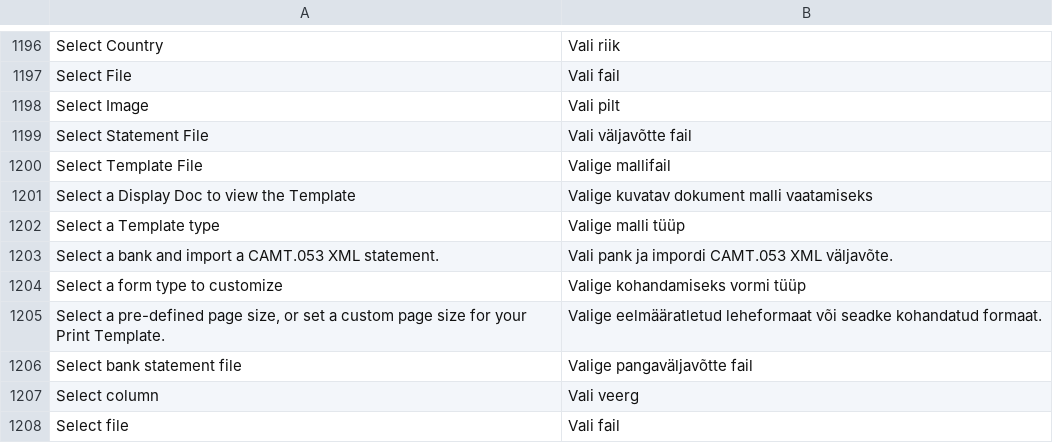
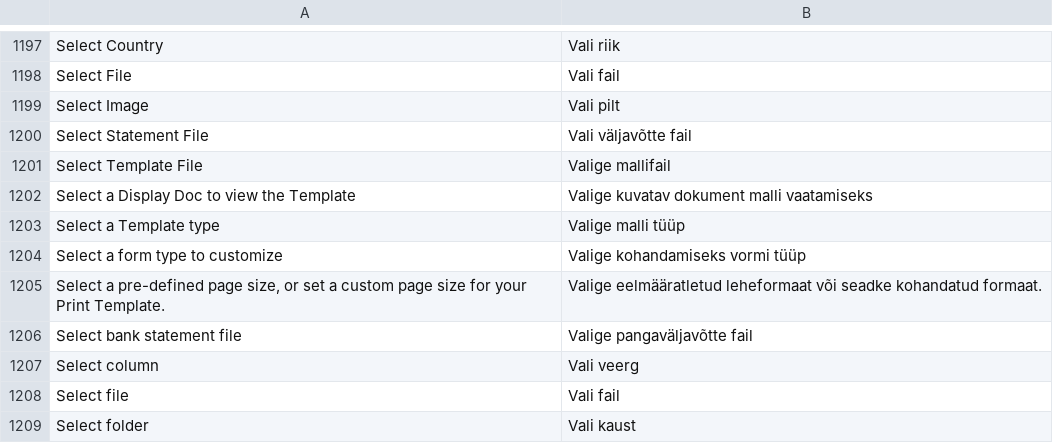
Before and after one commit to wemit/bilantt-local, a CSV file: translations/et.csv, drawn as a sheet; only a part is shown, gaps mark what is left out; the shorter side is filled out with more unchanged rows; removed rows and columns are numbered as before the commit, all else as after; the diff covers the shown part only; the diff names each change by its address in the sheet, - before the commit and + after, or states it on an @@ line.

```diff
--- a/translations/et.csv
+++ b/translations/et.csv
-row 1203: Select a bank and import a CAMT.053 XML statement. | Vali pank ja impordi CAMT.053 XML väljavõte.
```
Also changed, not shown: 4 added rows and 3 removed rows elsewhere in this file, translations/ru.csv, 4 other files.
